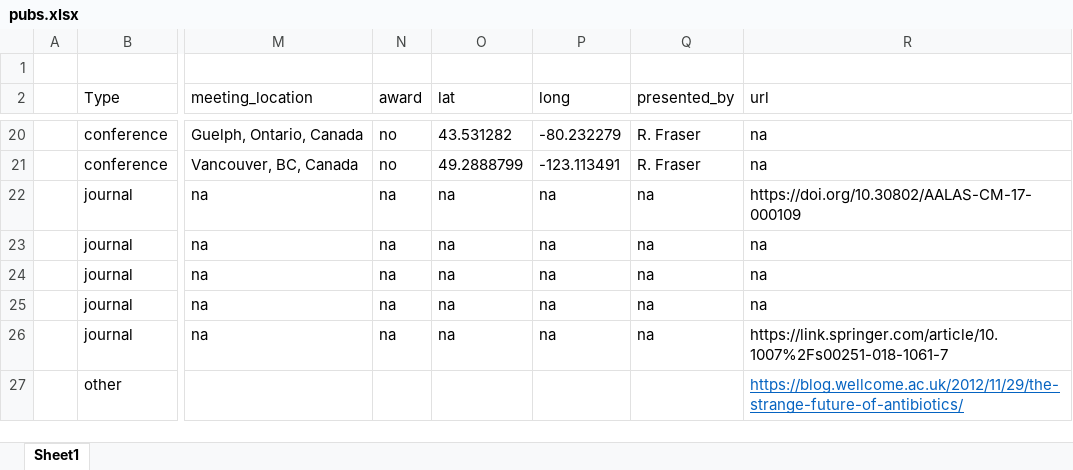
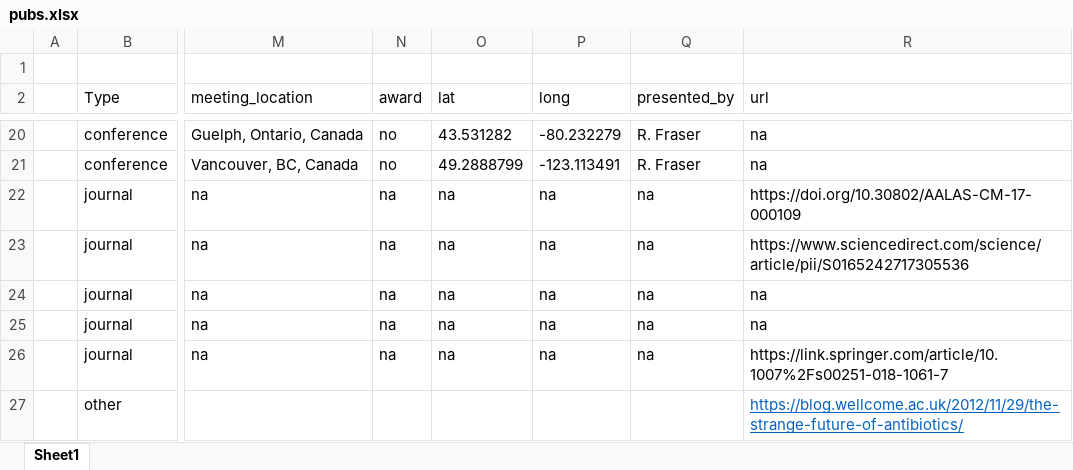
Before and after one commit to russ-dvm/shiny_cv, an Excel workbook: data/pubs.xlsx, sheet Sheet1, drawn as a sheet; only a part is shown, gaps mark what is left out; values as stored, in another font and other column widths than the file's, no borders; the diff names each change by its address in the sheet, - before the commit and + after, or states it on an @@ line.

```diff
--- a/data/pubs.xlsx (sheet Sheet1)
+++ b/data/pubs.xlsx (sheet Sheet1)
-R23 (url): na
+R23 (url): https://www.sciencedirect.com/science/article/pii/S0165242717305536
```
Also changed, not shown: 1 other file.
